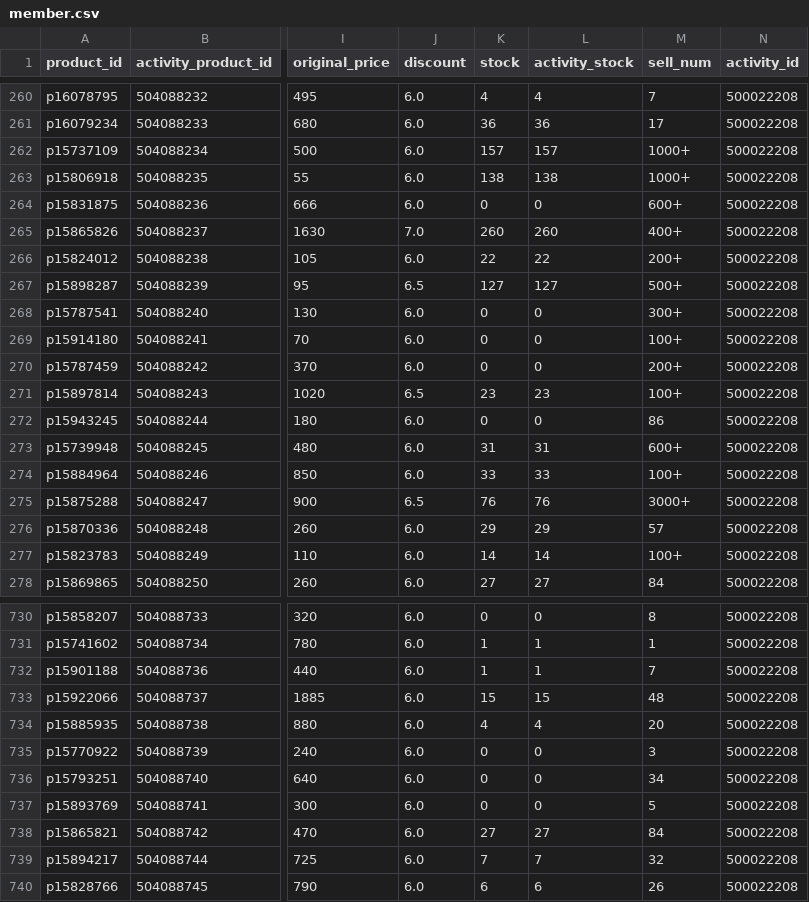
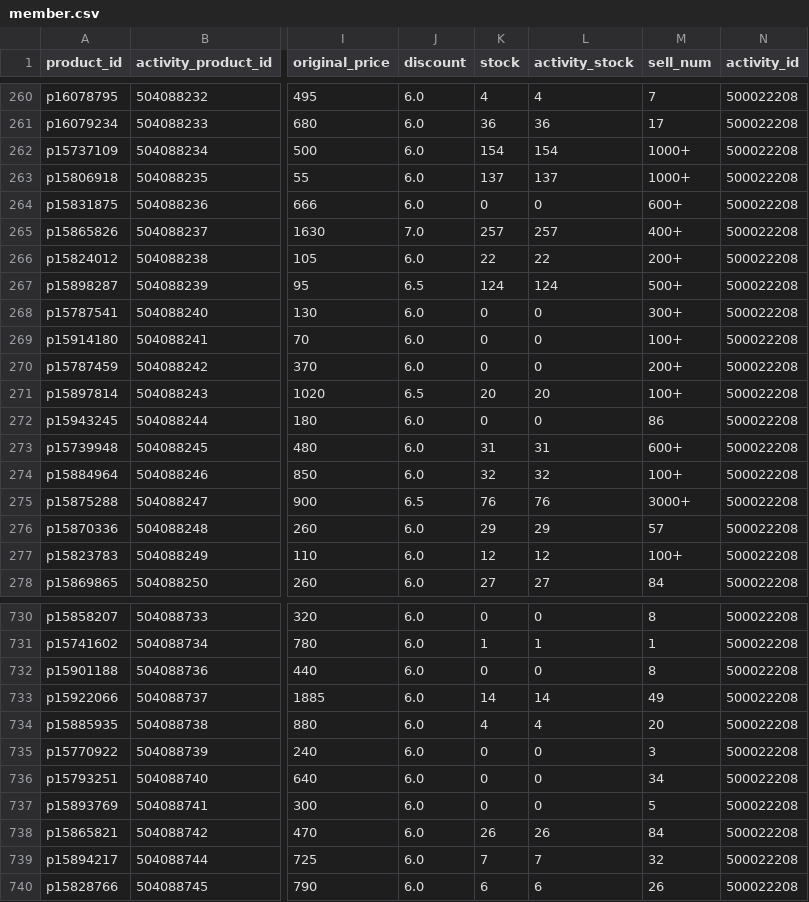
Before and after one commit to sophia-zhang-qwq/cdf-tracker, a CSV file: member/member.csv, drawn as a sheet; only a part is shown, gaps mark what is left out; the diff covers the shown part only; the diff names each change by its address in the sheet, - before the commit and + after, or states it on an @@ line.

```diff
--- a/member/member.csv
+++ b/member/member.csv
-K262 (stock): 157
+K262 (stock): 154
-L262 (activity_stock): 157
+L262 (activity_stock): 154
-K263 (stock): 138
+K263 (stock): 137
-L263 (activity_stock): 138
+L263 (activity_stock): 137
-K265 (stock): 260
+K265 (stock): 257
-L265 (activity_stock): 260
+L265 (activity_stock): 257
-K267 (stock): 127
+K267 (stock): 124
-L267 (activity_stock): 127
+L267 (activity_stock): 124
-K271 (stock): 23
+K271 (stock): 20
-L271 (activity_stock): 23
+L271 (activity_stock): 20
-K274 (stock): 33
+K274 (stock): 32
-L274 (activity_stock): 33
+L274 (activity_stock): 32
-K277 (stock): 14
+K277 (stock): 12
-L277 (activity_stock): 14
+L277 (activity_stock): 12
-K732 (stock): 1
+K732 (stock): 0
-L732 (activity_stock): 1
+L732 (activity_stock): 0
-M732 (sell_num): 7
+M732 (sell_num): 8
-K733 (stock): 15
+K733 (stock): 14
-L733 (activity_stock): 15
+L733 (activity_stock): 14
-M733 (sell_num): 48
+M733 (sell_num): 49
-K738 (stock): 27
+K738 (stock): 26
-L738 (activity_stock): 27
+L738 (activity_stock): 26
```
Also changed, not shown: 164 edited cells elsewhere in this file, clearance/clearance_skincare.csv, clearance/today_skincare.csv, 8 other files.
